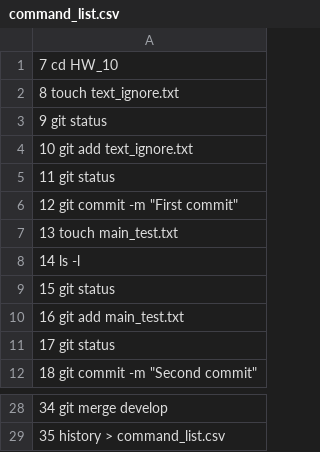
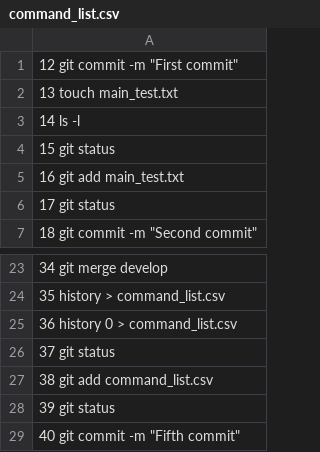
Before and after one commit to Viacheslav20042024/HW_10, a CSV file: command_list.csv, drawn as a sheet; only a part is shown, gaps mark what is left out.

```diff
--- a/command_list.csv
+++ b/command_list.csv
@@ -1,6 +1 @@
-    7  cd HW_10
-    8  touch text_ignore.txt
-    9  git status
-   10  git add text_ignore.txt
-   11  git status
    12  git commit -m "First commit"
@@ -29 +24,6 @@
    35  history > command_list.csv
+   36  history 0 > command_list.csv
+   37  git status
+   38  git add command_list.csv
+   39  git status
+   40  git commit -m "Fifth commit"
```
Also changed, not shown: 1 other file.
